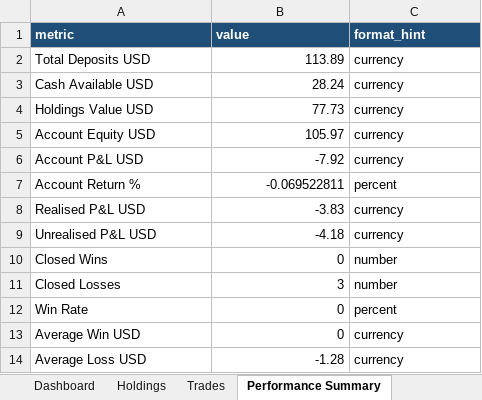
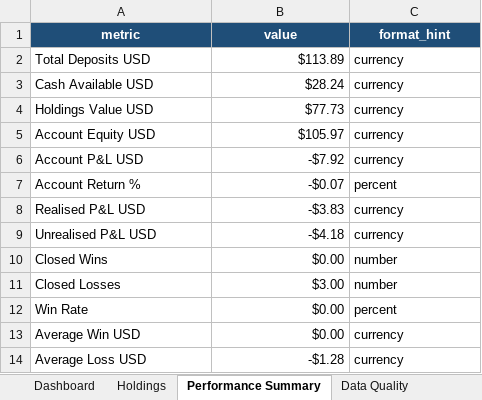
Before and after one commit to nicklc14/trading-engine-v2, an Excel workbook: output/trading_summary.xlsx, sheet Performance Summary, drawn as a sheet; values as stored, in another font and other column widths than the file's, no borders; the diff names each change by its address in the sheet, - before the commit and + after, or states it on an @@ line.

```diff
--- a/output/trading_summary.xlsx (sheet Performance Summary)
+++ b/output/trading_summary.xlsx (sheet Performance Summary)
-A1:C1 alignment: left
+A1:C1 alignment: center
-B2 (value): 113.89
+B2 (value): $113.89
-B3 (value): 28.24
+B3 (value): $28.24
-B4 (value): 77.73
+B4 (value): $77.73
-B5 (value): 105.97
+B5 (value): $105.97
-B6 (value): -7.92
+B6 (value): -$7.92
-B7 (value): -0.069522811
+B7 (value): -$0.07
-B8 (value): -3.83
+B8 (value): -$3.83
-B9 (value): -4.18
+B9 (value): -$4.18
-B10 (value): 0
+B10 (value): $0.00
-B11 (value): 3
+B11 (value): $3.00
-B12:B13 (value): 0
+B12:B13 (value): $0.00
-B14 (value): -1.28
+B14 (value): -$1.28
```
Also changed, not shown: sheet Market Timing, sheet Dashboard, sheet Market Data, sheet Signals Full, sheet Performance Learning, sheet Trades, 5 more sheets, other sheet tabs, 5 other files.
